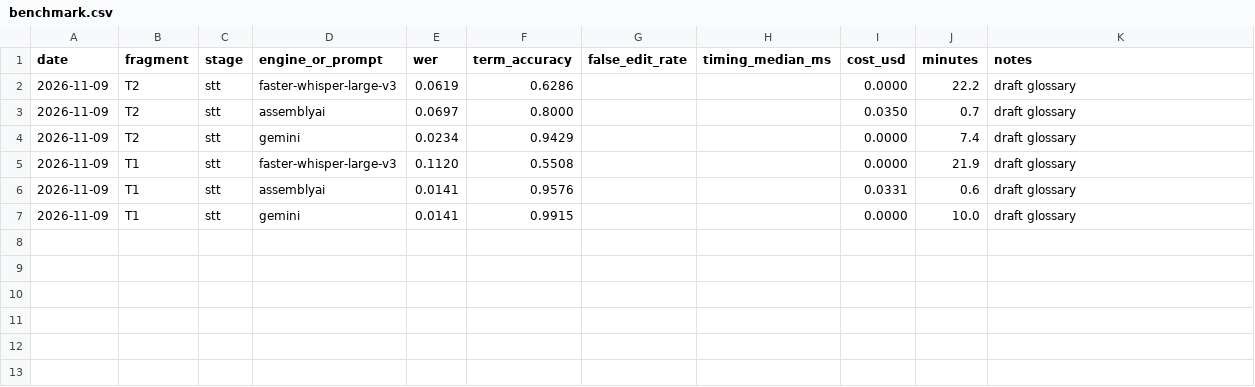
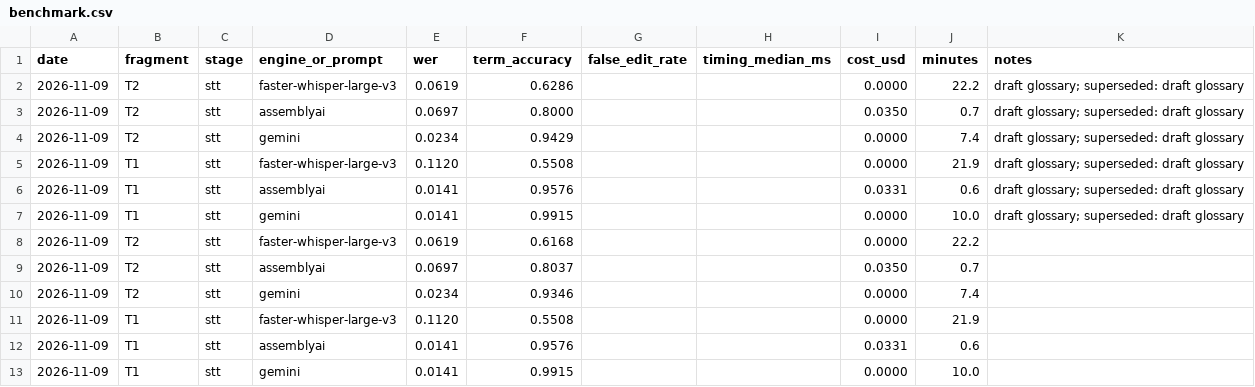
Before and after one commit to AKulikou/talk-autopsy, a CSV file: results/benchmark.csv, drawn as a sheet.

```diff
--- a/results/benchmark.csv
+++ b/results/benchmark.csv
@@ -1,7 +1,13 @@
 date,fragment,stage,engine_or_prompt,wer,term_accuracy,false_edit_rate,timing_median_ms,cost_usd,minutes,notes
-2026-11-09,T2,stt,faster-whisper-large-v3,0.0619,0.6286,,,0.0000,22.2,draft glossary
-2026-11-09,T2,stt,assemblyai,0.0697,0.8000,,,0.0350,0.7,draft glossary
-2026-11-09,T2,stt,gemini,0.0234,0.9429,,,0.0000,7.4,draft glossary
-2026-11-09,T1,stt,faster-whisper-large-v3,0.1120,0.5508,,,0.0000,21.9,draft glossary
-2026-11-09,T1,stt,assemblyai,0.0141,0.9576,,,0.0331,0.6,draft glossary
-2026-11-09,T1,stt,gemini,0.0141,0.9915,,,0.0000,10.0,draft glossary
+2026-11-09,T2,stt,faster-whisper-large-v3,0.0619,0.6286,,,0.0000,22.2,draft glossary; superseded: draft glossary
+2026-11-09,T2,stt,assemblyai,0.0697,0.8000,,,0.0350,0.7,draft glossary; superseded: draft glossary
+2026-11-09,T2,stt,gemini,0.0234,0.9429,,,0.0000,7.4,draft glossary; superseded: draft glossary
+2026-11-09,T1,stt,faster-whisper-large-v3,0.1120,0.5508,,,0.0000,21.9,draft glossary; superseded: draft glossary
+2026-11-09,T1,stt,assemblyai,0.0141,0.9576,,,0.0331,0.6,draft glossary; superseded: draft glossary
+2026-11-09,T1,stt,gemini,0.0141,0.9915,,,0.0000,10.0,draft glossary; superseded: draft glossary
+2026-11-09,T2,stt,faster-whisper-large-v3,0.0619,0.6168,,,0.0000,22.2,
+2026-11-09,T2,stt,assemblyai,0.0697,0.8037,,,0.0350,0.7,
+2026-11-09,T2,stt,gemini,0.0234,0.9346,,,0.0000,7.4,
+2026-11-09,T1,stt,faster-whisper-large-v3,0.1120,0.5508,,,0.0000,21.9,
+2026-11-09,T1,stt,assemblyai,0.0141,0.9576,,,0.0331,0.6,
+2026-11-09,T1,stt,gemini,0.0141,0.9915,,,0.0000,10.0,
```
Also changed, not shown: 3 other files.
